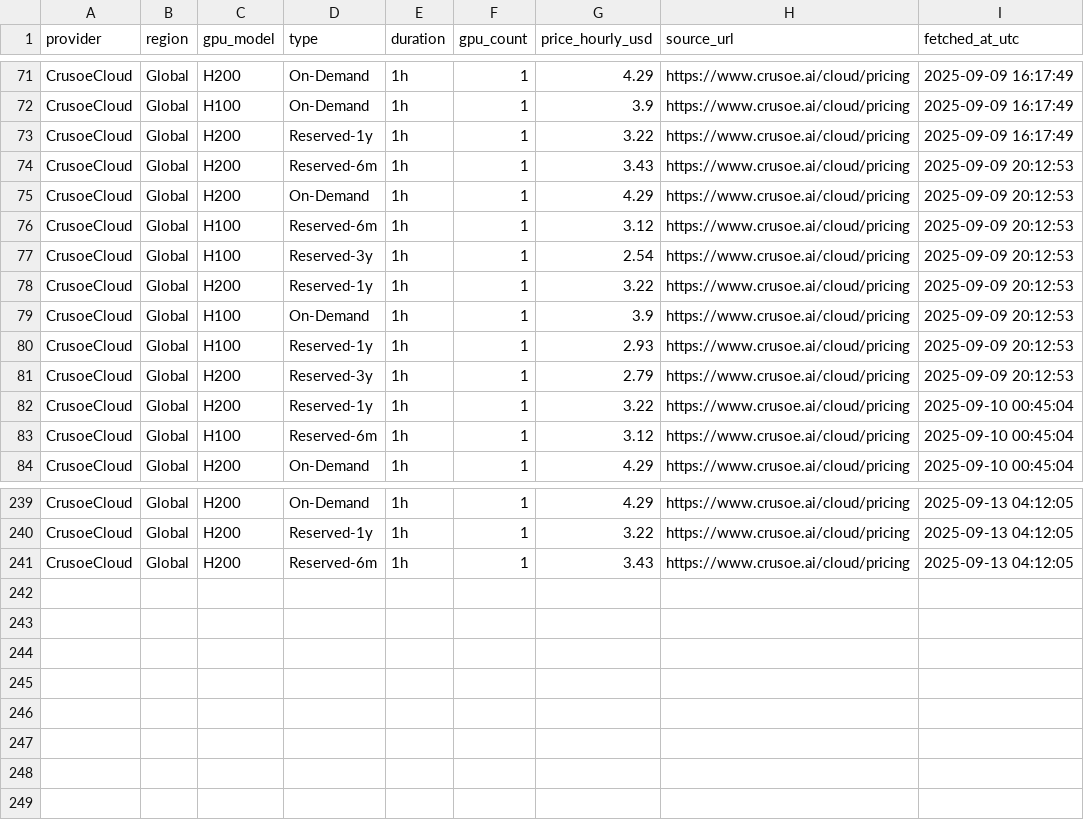
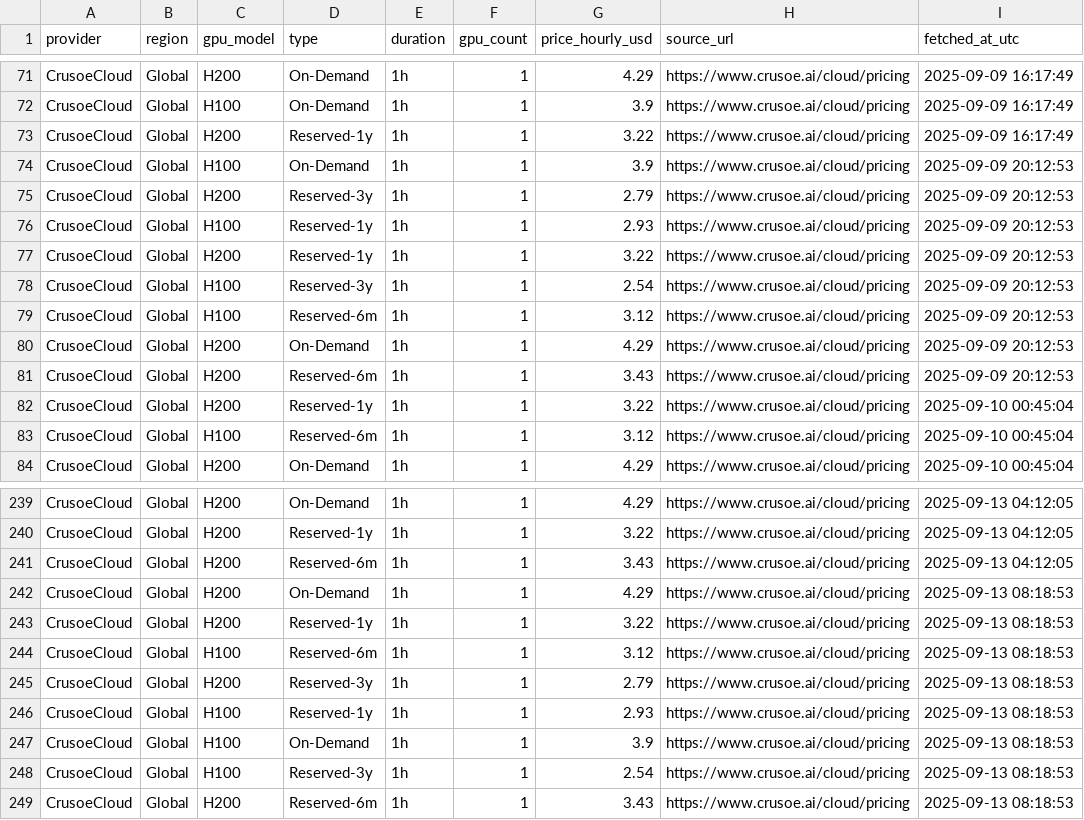
Before and after one commit to evieculloty9/gpu-price-iq, a CSV file: docs/data/history/crusoecloud_history.csv, drawn as a sheet; only a part is shown, gaps mark what is left out; the diff covers the shown part only.

```diff
--- a/docs/data/history/crusoecloud_history.csv
+++ b/docs/data/history/crusoecloud_history.csv
@@ -73,10 +73,10 @@ CrusoeCloud,Global,H100,On-Demand,1h,1,3.9,https://www.crusoe.ai/cloud/pricing,2
 CrusoeCloud,Global,H200,Reserved-1y,1h,1,3.22,https://www.crusoe.ai/cloud/pricing,2025-09-09 16:17:49
+CrusoeCloud,Global,H100,On-Demand,1h,1,3.9,https://www.crusoe.ai/cloud/pricing,2025-09-09 20:12:53
+CrusoeCloud,Global,H200,Reserved-3y,1h,1,2.79,https://www.crusoe.ai/cloud/pricing,2025-09-09 20:12:53
+CrusoeCloud,Global,H100,Reserved-1y,1h,1,2.93,https://www.crusoe.ai/cloud/pricing,2025-09-09 20:12:53
+CrusoeCloud,Global,H200,Reserved-1y,1h,1,3.22,https://www.crusoe.ai/cloud/pricing,2025-09-09 20:12:53
+CrusoeCloud,Global,H100,Reserved-3y,1h,1,2.54,https://www.crusoe.ai/cloud/pricing,2025-09-09 20:12:53
+CrusoeCloud,Global,H100,Reserved-6m,1h,1,3.12,https://www.crusoe.ai/cloud/pricing,2025-09-09 20:12:53
+CrusoeCloud,Global,H200,On-Demand,1h,1,4.29,https://www.crusoe.ai/cloud/pricing,2025-09-09 20:12:53
 CrusoeCloud,Global,H200,Reserved-6m,1h,1,3.43,https://www.crusoe.ai/cloud/pricing,2025-09-09 20:12:53
-CrusoeCloud,Global,H200,On-Demand,1h,1,4.29,https://www.crusoe.ai/cloud/pricing,2025-09-09 20:12:53
-CrusoeCloud,Global,H100,Reserved-6m,1h,1,3.12,https://www.crusoe.ai/cloud/pricing,2025-09-09 20:12:53
-CrusoeCloud,Global,H100,Reserved-3y,1h,1,2.54,https://www.crusoe.ai/cloud/pricing,2025-09-09 20:12:53
-CrusoeCloud,Global,H200,Reserved-1y,1h,1,3.22,https://www.crusoe.ai/cloud/pricing,2025-09-09 20:12:53
-CrusoeCloud,Global,H100,On-Demand,1h,1,3.9,https://www.crusoe.ai/cloud/pricing,2025-09-09 20:12:53
-CrusoeCloud,Global,H100,Reserved-1y,1h,1,2.93,https://www.crusoe.ai/cloud/pricing,2025-09-09 20:12:53
-CrusoeCloud,Global,H200,Reserved-3y,1h,1,2.79,https://www.crusoe.ai/cloud/pricing,2025-09-09 20:12:53
 CrusoeCloud,Global,H200,Reserved-1y,1h,1,3.22,https://www.crusoe.ai/cloud/pricing,2025-09-10 00:45:04
@@ -241 +241,9 @@ CrusoeCloud,Global,H200,Reserved-1y,1h,1,3.22,https://www.crusoe.ai/cloud/pricin
 CrusoeCloud,Global,H200,Reserved-6m,1h,1,3.43,https://www.crusoe.ai/cloud/pricing,2025-09-13 04:12:05
+CrusoeCloud,Global,H200,On-Demand,1h,1,4.29,https://www.crusoe.ai/cloud/pricing,2025-09-13 08:18:53
+CrusoeCloud,Global,H200,Reserved-1y,1h,1,3.22,https://www.crusoe.ai/cloud/pricing,2025-09-13 08:18:53
+CrusoeCloud,Global,H100,Reserved-6m,1h,1,3.12,https://www.crusoe.ai/cloud/pricing,2025-09-13 08:18:53
+CrusoeCloud,Global,H200,Reserved-3y,1h,1,2.79,https://www.crusoe.ai/cloud/pricing,2025-09-13 08:18:53
+CrusoeCloud,Global,H100,Reserved-1y,1h,1,2.93,https://www.crusoe.ai/cloud/pricing,2025-09-13 08:18:53
+CrusoeCloud,Global,H100,On-Demand,1h,1,3.9,https://www.crusoe.ai/cloud/pricing,2025-09-13 08:18:53
+CrusoeCloud,Global,H100,Reserved-3y,1h,1,2.54,https://www.crusoe.ai/cloud/pricing,2025-09-13 08:18:53
+CrusoeCloud,Global,H200,Reserved-6m,1h,1,3.43,https://www.crusoe.ai/cloud/pricing,2025-09-13 08:18:53
```
Also changed, not shown: 93 moved rows elsewhere in this file, docs/data/history/brokkr_history.csv, docs/data/history/lambda_labs_history.csv, 18 other files.
